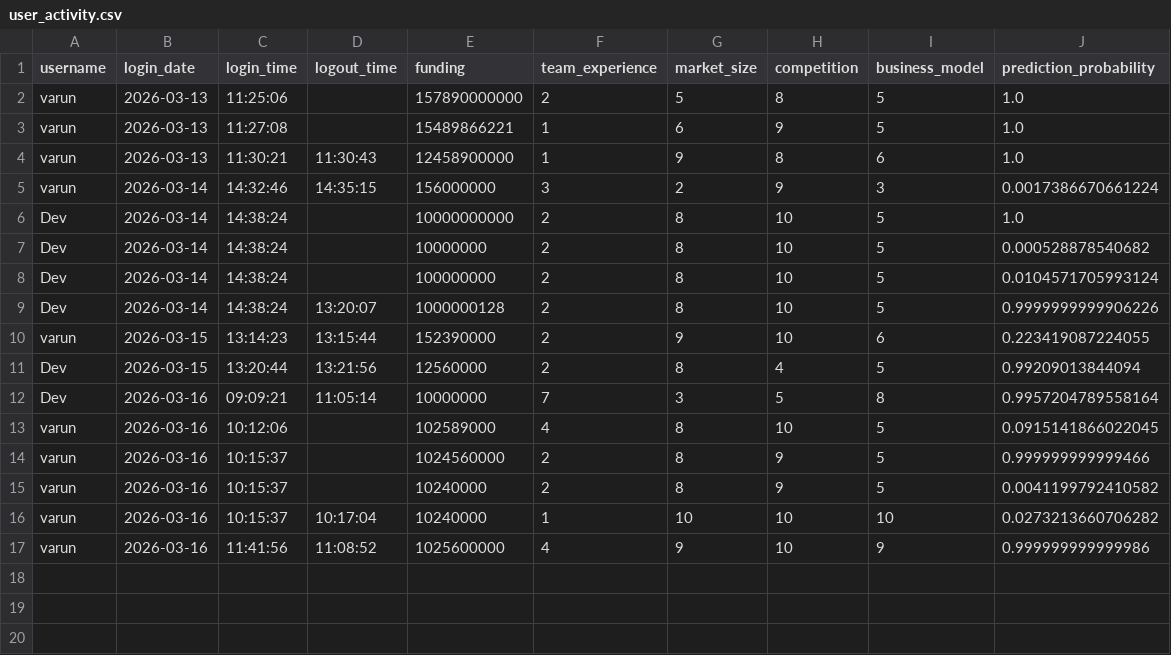
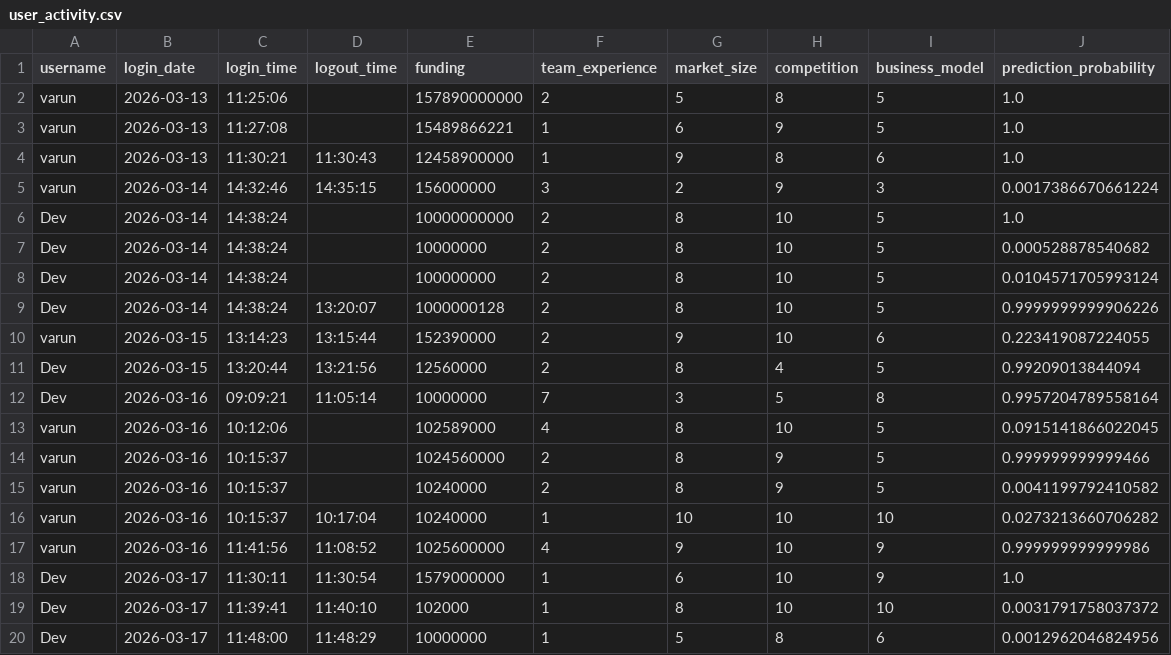
Before and after one commit to smitpatelai/collegeprectice, a CSV file: python program/Collage code/user_activity.csv, drawn as a sheet.

```diff
--- a/python program/Collage code/user_activity.csv
+++ b/python program/Collage code/user_activity.csv
@@ -17 +17,4 @@ varun,2026-03-16,10:15:37,10:17:04,10240000,1,10,10,10,0.0273213660706282
 varun,2026-03-16,11:41:56,11:08:52,1025600000,4,9,10,9,0.999999999999986
+Dev,2026-03-17,11:30:11,11:30:54,1579000000,1,6,10,9,1.0
+Dev,2026-03-17,11:39:41,11:40:10,102000,1,8,10,10,0.0031791758037372
+Dev,2026-03-17,11:48:00,11:48:29,10000000,1,5,8,6,0.0012962046824956
```
Also changed, not shown: 3 other files.
